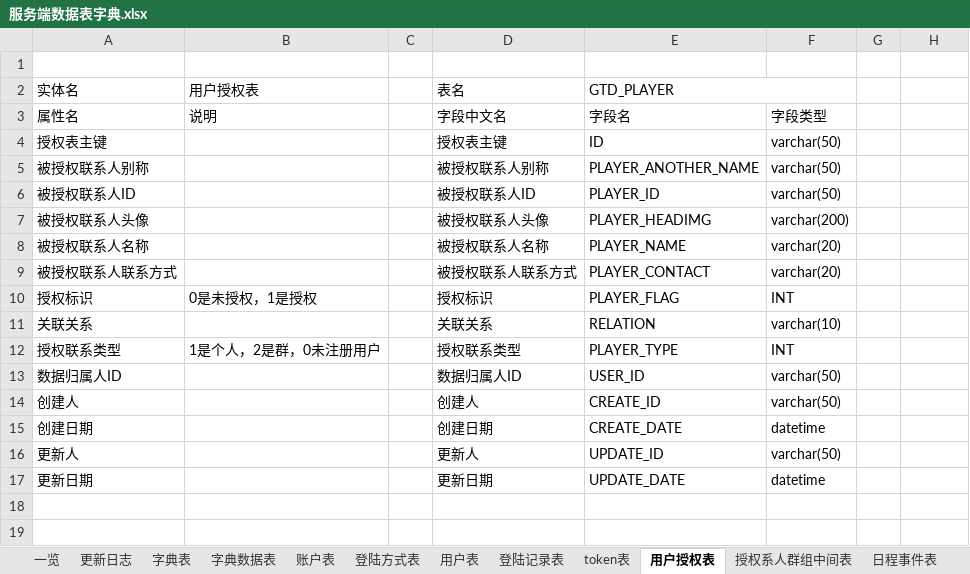
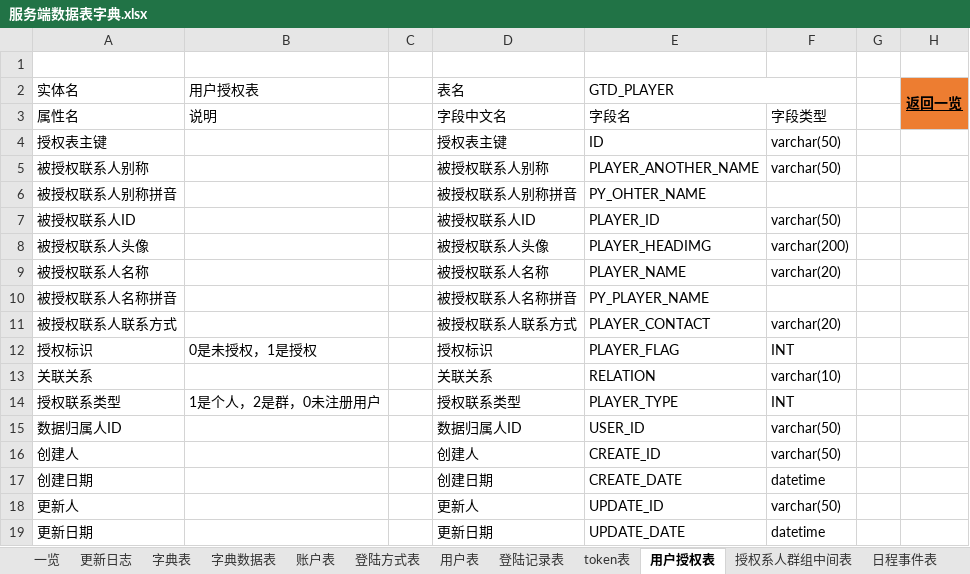
Before and after one commit to XJ-GTD/GTD2, an Excel workbook: A-开发相关文档素材/2.数据库表/服务端数据表字典.xlsx, sheet 用户授权表, drawn as a sheet; values as stored, in another font and other column widths than the file's, no borders; the diff names each change by its address in the sheet, - before the commit and + after, or states it on an @@ line.

```diff
--- a/A-开发相关文档素材/2.数据库表/服务端数据表字典.xlsx (sheet 用户授权表)
+++ b/A-开发相关文档素材/2.数据库表/服务端数据表字典.xlsx (sheet 用户授权表)
-H2: (empty)
+H2: 返回一览
-H2:H3 fill: none
+H2:H3 fill: #ED7D31
+H2:H3 merged
+row 6: 被授权联系人别称拼音 |  |  | 被授权联系人别称拼音 | PY_OHTER_NAME
+row 10: 被授权联系人名称拼音 |  |  | 被授权联系人名称拼音 | PY_PLAYER_NAME
```
Also changed, not shown: sheet 日程事件表, sheet 日程参与人表, sheet 一览, sheet 更新日志, sheet 标签表, sheet 授权系人群组中间表, 7 more sheets, other sheet tabs, A-开发相关文档素材/2.数据库表/客户端数据表字典.xlsx.
